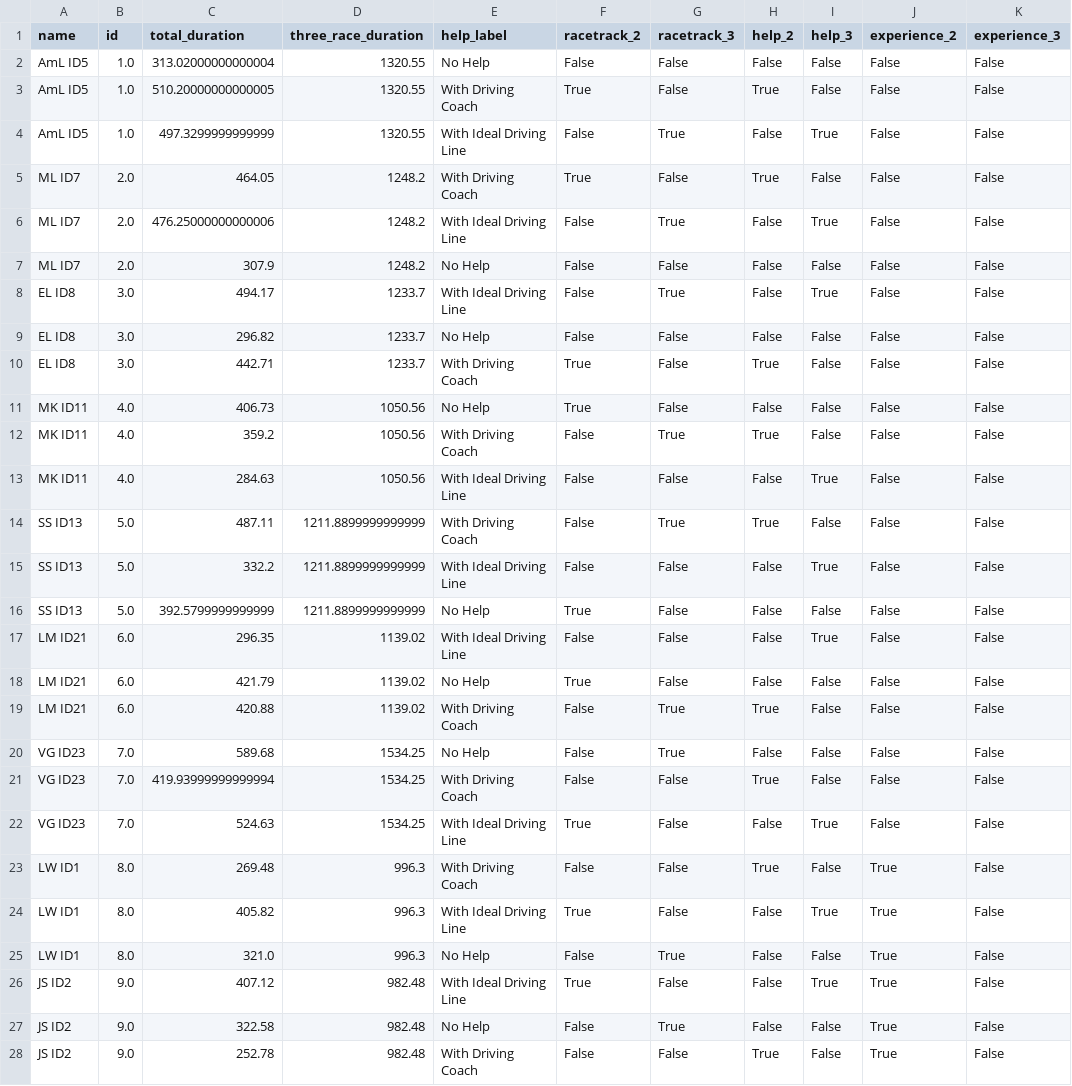
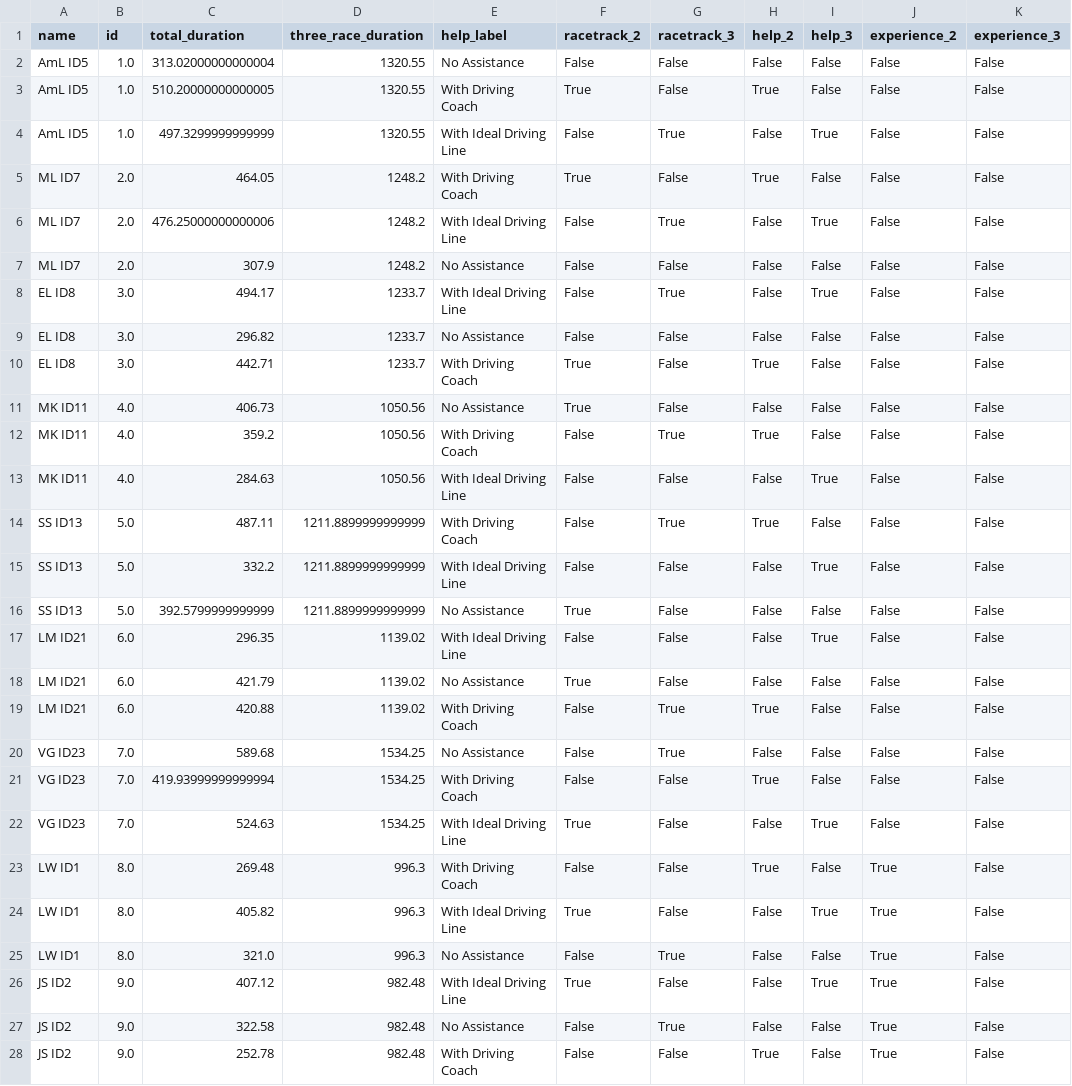
Before and after one commit to etiennesuhan/DrivingCoach, a CSV file: evaluation/csv/races_oneHot.csv, drawn as a sheet; only a part is shown; the diff covers the shown part only; the diff names each change by its address in the sheet, - before the commit and + after, or states it on an @@ line.

```diff
--- a/evaluation/csv/races_oneHot.csv
+++ b/evaluation/csv/races_oneHot.csv
-E2 (help_label): No Help
+E2 (help_label): No Assistance
-E7 (help_label): No Help
+E7 (help_label): No Assistance
-E9 (help_label): No Help
+E9 (help_label): No Assistance
-E11 (help_label): No Help
+E11 (help_label): No Assistance
-E16 (help_label): No Help
+E16 (help_label): No Assistance
-E18 (help_label): No Help
+E18 (help_label): No Assistance
-E20 (help_label): No Help
+E20 (help_label): No Assistance
-E25 (help_label): No Help
+E25 (help_label): No Assistance
-E27 (help_label): No Help
+E27 (help_label): No Assistance
```
Also changed, not shown: 12 edited cells elsewhere in this file, evaluation/csv/laps_oneHot.csv, evaluation/csv/laps_oneHot_decoded.csv, 5 other files.
